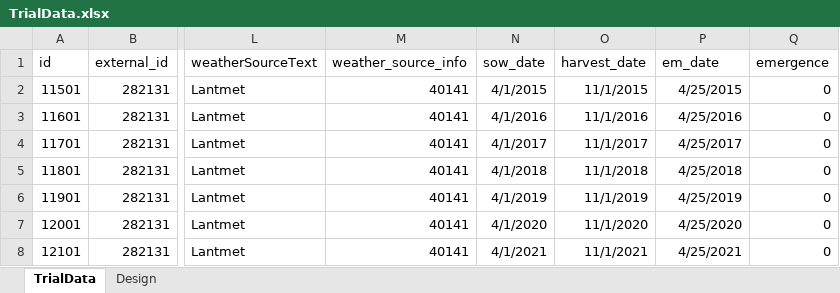
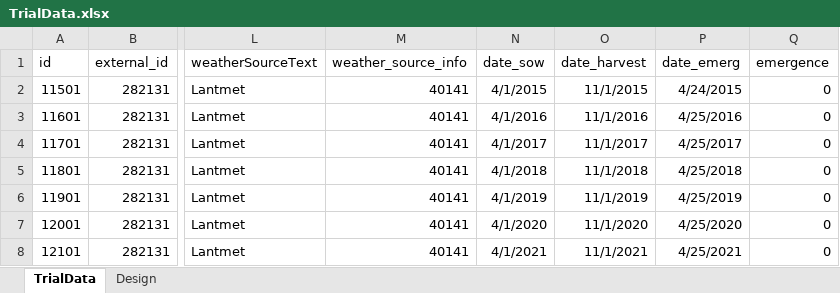
Before and after one commit to Nordic-Beet-Research/905_BEETGRO, an Excel workbook: TrialData.xlsx, sheet TrialData, drawn as a sheet; only a part is shown, gaps mark what is left out; values as stored, in another font and other column widths than the file's, no borders; the diff names each change by its address in the sheet, - before the commit and + after, or states it on an @@ line.

```diff
--- a/TrialData.xlsx (sheet TrialData)
+++ b/TrialData.xlsx (sheet TrialData)
-N1: sow_date
+N1: date_sow
-O1: harvest_date
+O1: date_harvest
-P1: em_date
+P1: date_emerg
-P2 (date_emerg): 4/25/2015
+P2 (date_emerg): 4/24/2015
```
Also changed, not shown: parameters.xlsx, 2 other files.
